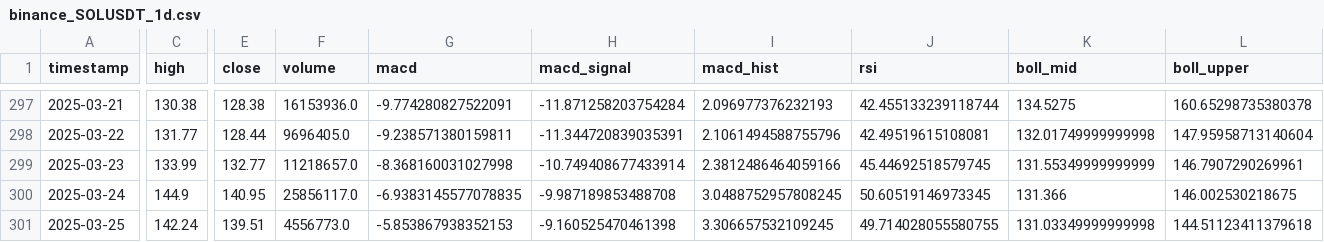
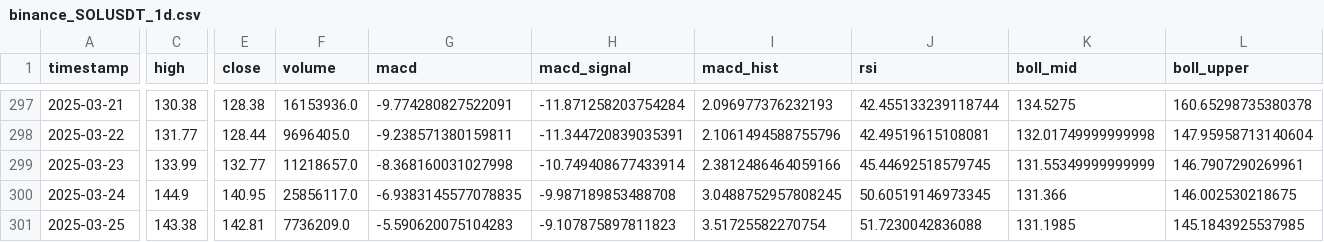
Before and after one commit to Hogna67/crypto-data, a CSV file: data/binance_SOLUSDT_1d.csv, drawn as a sheet; only a part is shown, gaps mark what is left out; the diff covers the shown part only; the diff names each change by its address in the sheet, - before the commit and + after, or states it on an @@ line.

Commit message:
更新 binance SOL/USDT 1d 數據 - 2025-03-25 17:59:51

```diff
--- a/data/binance_SOLUSDT_1d.csv
+++ b/data/binance_SOLUSDT_1d.csv
-C301 (high): 142.24
+C301 (high): 143.38
-E301 (close): 139.51
+E301 (close): 142.81
-F301 (volume): 4556773.0
+F301 (volume): 7736209.0
-G301 (macd): -5.853867938352153
+G301 (macd): -5.590620075104283
-H301 (macd_signal): -9.160525470461398
+H301 (macd_signal): -9.107875897811823
-I301 (macd_hist): 3.306657532109245
+I301 (macd_hist): 3.51725582270754
-J301 (rsi): 49.714028055580755
+J301 (rsi): 51.7230042836088
-K301 (boll_mid): 131.03349999999998
+K301 (boll_mid): 131.1985
-L301 (boll_upper): 144.51123411379618
+L301 (boll_upper): 145.1843925537985
```
Also changed, not shown: 4 edited cells elsewhere in this file.
